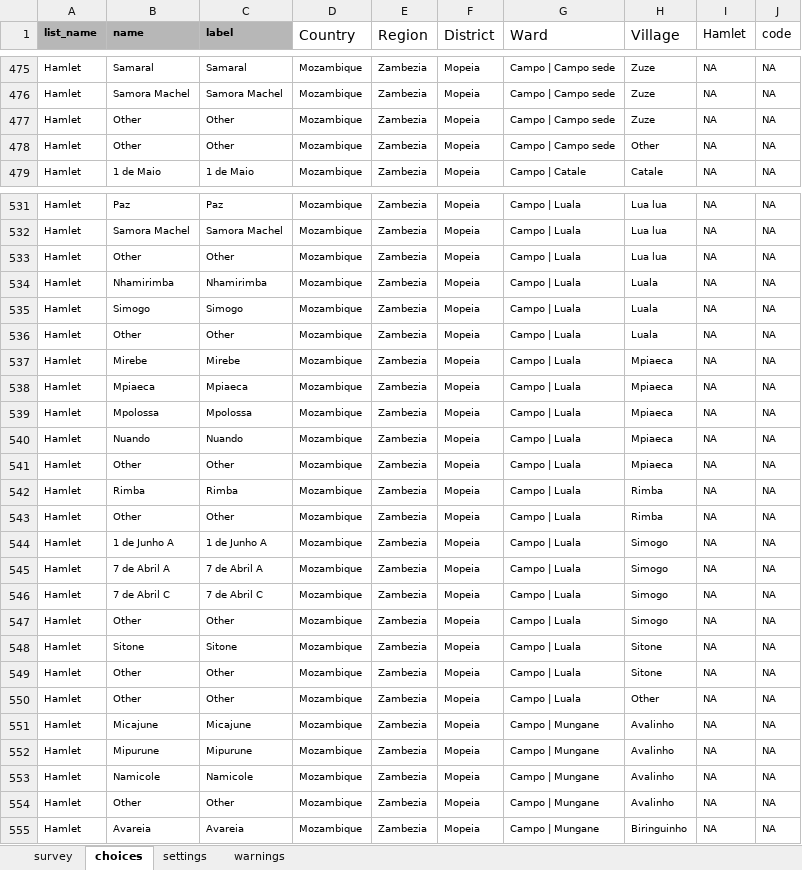
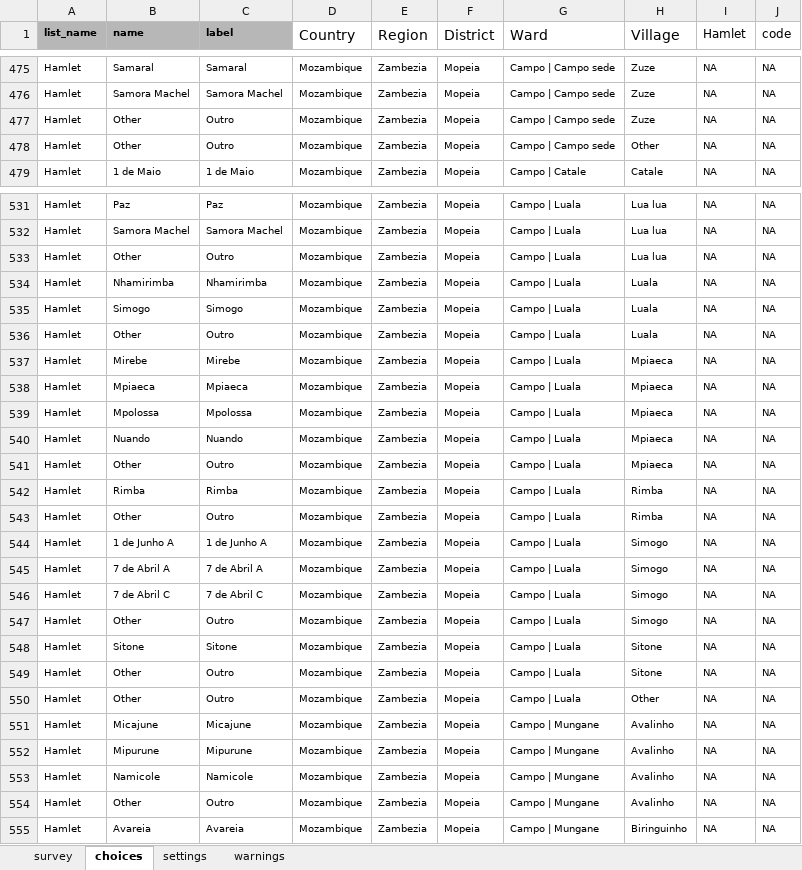
Before and after one commit to linl33/bohemia, an Excel workbook: forms/enumerations/enumerations.xlsx, sheet choices, drawn as a sheet; only a part is shown, gaps mark what is left out; values as stored, in another font and other column widths than the file's, no borders; charts and pictures not drawn; the diff covers the shown part only; the diff names each change by its address in the sheet, - before the commit and + after, or states it on an @@ line.

```diff
--- a/forms/enumerations/enumerations.xlsx (sheet choices)
+++ b/forms/enumerations/enumerations.xlsx (sheet choices)
-C477:C478 (label): Other
+C477:C478 (label): Outro
-C533 (label): Other
+C533 (label): Outro
-C536 (label): Other
+C536 (label): Outro
-C541 (label): Other
+C541 (label): Outro
-C543 (label): Other
+C543 (label): Outro
-C547 (label): Other
+C547 (label): Outro
-C549:C550 (label): Other
+C549:C550 (label): Outro
-C554 (label): Other
+C554 (label): Outro
```
Also changed, not shown: 43 edited cells elsewhere in this sheet, sheet survey, sheet settings, forms/va153/va153.xlsx, 5 other files.
